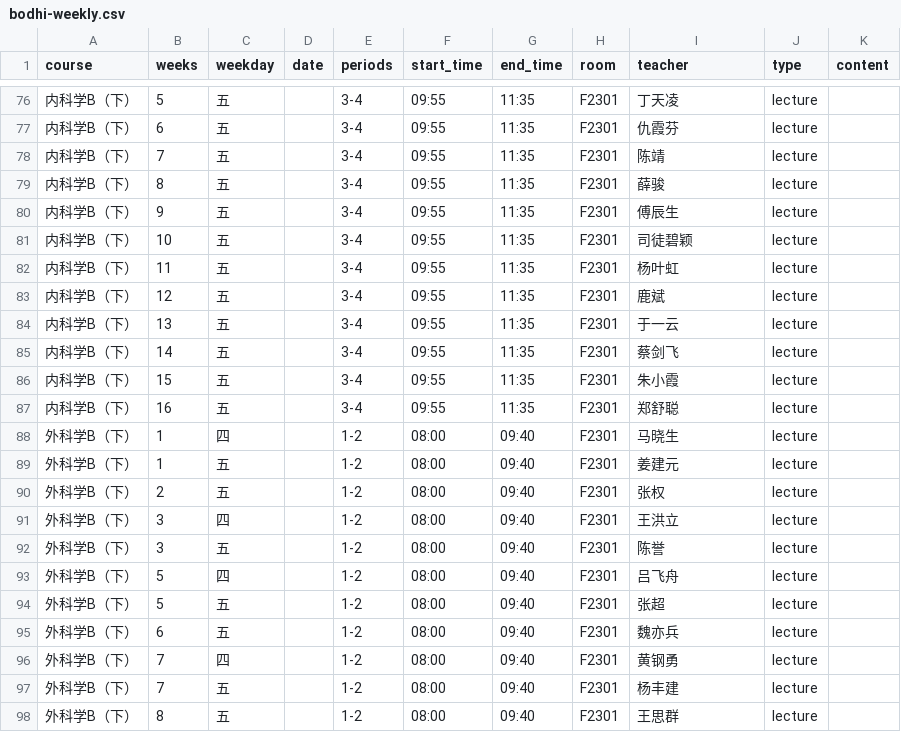
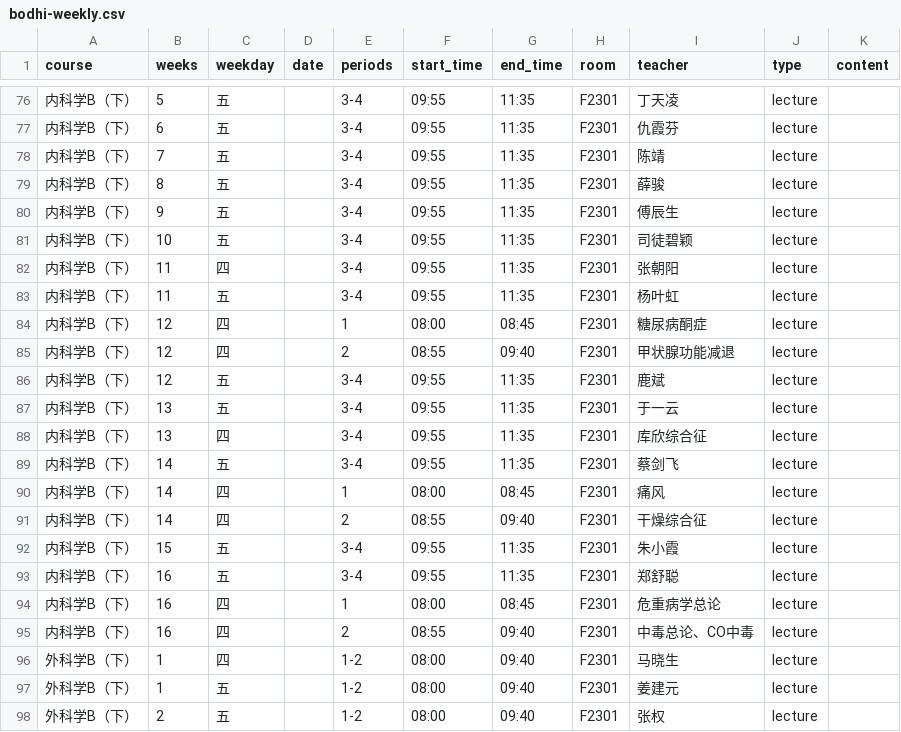
Before and after one commit to CZHanoi/blog, a CSV file: src/.vuepress/public/bodhi-weekly.csv, drawn as a sheet; only a part is shown, gaps mark what is left out; the shorter side is filled out with more unchanged rows.

```diff
--- a/src/.vuepress/public/bodhi-weekly.csv
+++ b/src/.vuepress/public/bodhi-weekly.csv
@@ -81,8 +81,16 @@ course,weeks,weekday,date,periods,start_time,end_time,room,teacher,type,content
 内科学B（下）,10,五,,3-4,09:55,11:35,F2301,司徒碧颖,lecture,
+内科学B（下）,11,四,,3-4,09:55,11:35,F2301,张朝阳,lecture,
 内科学B（下）,11,五,,3-4,09:55,11:35,F2301,杨叶虹,lecture,
+内科学B（下）,12,四,,1,08:00,08:45,F2301,糖尿病酮症,lecture,
+内科学B（下）,12,四,,2,08:55,09:40,F2301,甲状腺功能减退,lecture,
 内科学B（下）,12,五,,3-4,09:55,11:35,F2301,鹿斌,lecture,
 内科学B（下）,13,五,,3-4,09:55,11:35,F2301,于一云,lecture,
+内科学B（下）,13,四,,3-4,09:55,11:35,F2301,库欣综合征,lecture,
 内科学B（下）,14,五,,3-4,09:55,11:35,F2301,蔡剑飞,lecture,
+内科学B（下）,14,四,,1,08:00,08:45,F2301,痛风,lecture,
+内科学B（下）,14,四,,2,08:55,09:40,F2301,干燥综合征,lecture,
 内科学B（下）,15,五,,3-4,09:55,11:35,F2301,朱小霞,lecture,
 内科学B（下）,16,五,,3-4,09:55,11:35,F2301,郑舒聪,lecture,
+内科学B（下）,16,四,,1,08:00,08:45,F2301,危重病学总论,lecture,
+内科学B（下）,16,四,,2,08:55,09:40,F2301,中毒总论、CO中毒,lecture,
 外科学B（下）,1,四,,1-2,08:00,09:40,F2301,马晓生,lecture,
```
Also changed, not shown: 1 other file.
